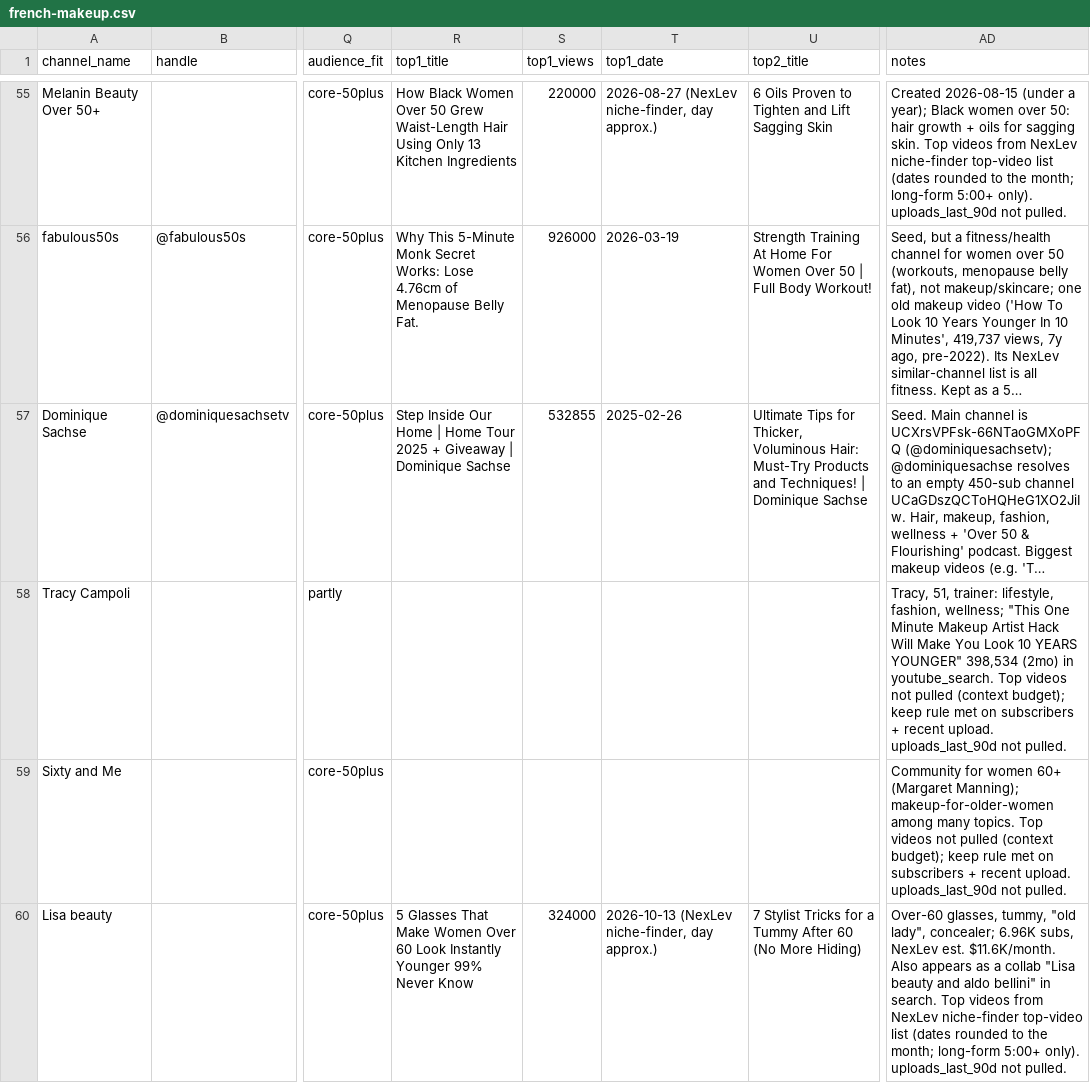
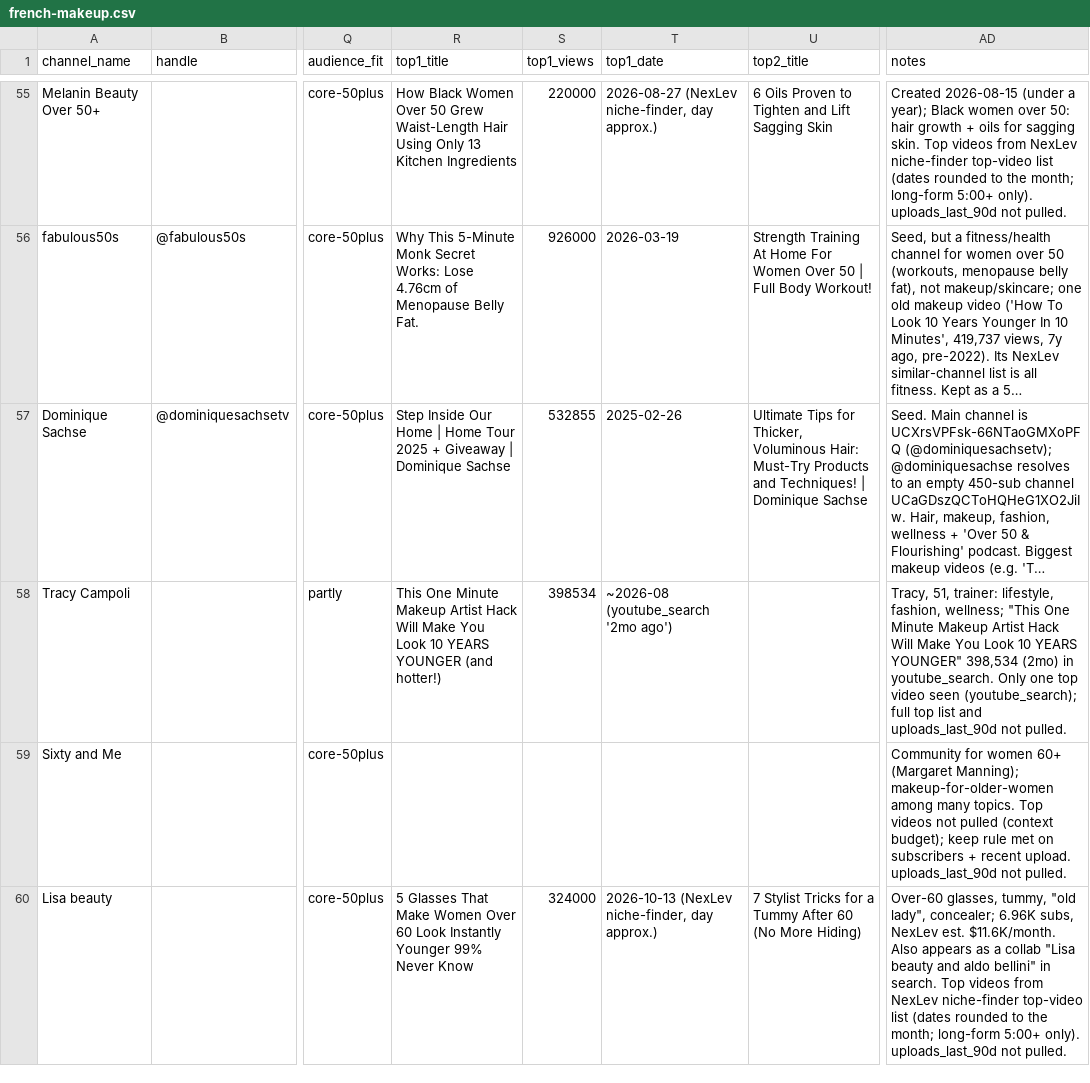
Before and after one commit to KPMYT/script-system, a CSV file: studies/style/discovery/raw/french-makeup.csv, drawn as a sheet; only a part is shown, gaps mark what is left out; long unchanged cells end in …; the diff names each change by its address in the sheet, - before the commit and + after, or states it on an @@ line.

```diff
--- a/studies/style/discovery/raw/french-makeup.csv
+++ b/studies/style/discovery/raw/french-makeup.csv
-R58 (top1_title): (empty)
+R58 (top1_title): This One Minute Makeup Artist Hack Will Make You Look 10 YEARS YOUNGER (and hotter!)
-S58 (top1_views): (empty)
+S58 (top1_views): 398534
-T58 (top1_date): (empty)
+T58 (top1_date): ~2026-08 (youtube_search '2mo ago')
-AD58 (notes): …in youtube_search. Top videos not pulled (context budget); keep rule met on subscribers + recent upload. uploads_last_90d not…
+AD58 (notes): …in youtube_search. Only one top video seen (youtube_search); full top list and uploads_last_90d not…
```
Also changed, not shown: 2 other files.
